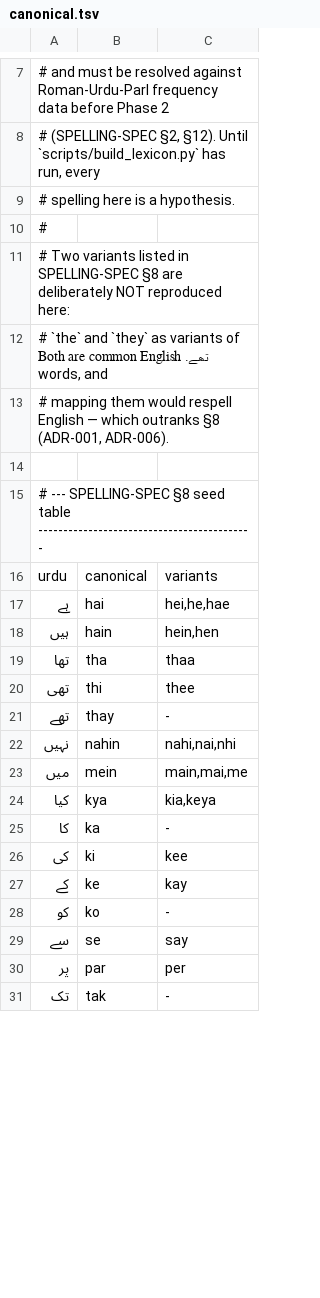
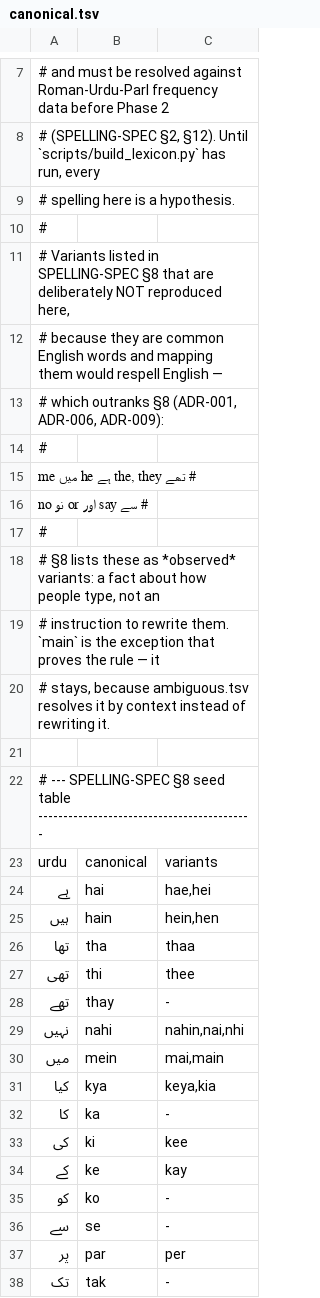
Before and after one commit to nabeeltahirdeveloper/STT-Model, a TSV file: data/lexicon/canonical.tsv, drawn as a sheet; only a part is shown, gaps mark what is left out; the diff covers the shown part only.

Commit message:
feat(lexicon): replace guessed spellings with corpus-backed ones
Counted Roman-Urdu-Parl (6.37M lines, 92M tokens) and compared every
canonical row against real usage, as SPELLING-SPEC §2 requires.

19 of our spellings lost, several by orders of magnitude: `nahi` beats
`nahin` 901,811:260, `aik` beats `ek` 67:1, `woh` beats `wo` 12:1. All
adopted. The corpus keeps the final nasal in `mein` while dropping it
in `nahi`, so §3.5 is recorded as per-word rather than as a letter rule.

تھے stays `thay` *against* the corpus, which writes `they` 179,481
times: `they` is a common English word and §5.1 outranks §8. Marked ⛔
in the table so the override is not later mistaken for an oversight.

english.txt grows 418 -> 3,343 words, mined from code-switched
UrduSpeech transcripts rather than a dictionary. English coverage of the
eval audio goes from 12% to 99%. Four homograph merges removed along the
way (`they`, `baray`/`baare`, `keh`/`ke`, `such`/`sach`) -- a recurring
shape, so the variant lists were audited rather than fixed one at a time.

```diff
--- a/data/lexicon/canonical.tsv
+++ b/data/lexicon/canonical.tsv
@@ -10,5 +10,12 @@
 #
-# Two variants listed in SPELLING-SPEC §8 are deliberately NOT reproduced here:
-# `the` and `they` as variants of تھے. Both are common English words, and
-# mapping them would respell English — which outranks §8 (ADR-001, ADR-006).
+# Variants listed in SPELLING-SPEC §8 that are deliberately NOT reproduced here,
+# because they are common English words and mapping them would respell English —
+# which outranks §8 (ADR-001, ADR-006, ADR-009):
+#
+#   تھے  the, they      ہے  he       میں  me
+#   سے   say            اور  or       نو  no
+#
+# §8 lists these as *observed* variants: a fact about how people type, not an
+# instruction to rewrite them. `main` is the exception that proves the rule — it
+# stays, because ambiguous.tsv resolves it by context instead of rewriting it.
 
@@ -16,3 +23,3 @@
 urdu	canonical	variants
-ہے	hai	hei,he,hae
+ہے	hai	hae,hei
 ہیں	hain	hein,hen
@@ -21,5 +28,5 @@ urdu	canonical	variants
 تھے	thay	-
-نہیں	nahin	nahi,nai,nhi
-میں	mein	main,mai,me
-کیا	kya	kia,keya
+نہیں	nahi	nahin,nai,nhi
+میں	mein	mai,main
+کیا	kya	keya,kia
 کا	ka	-
@@ -28,3 +35,3 @@ urdu	canonical	variants
 کو	ko	-
-سے	se	say
+سے	se	-
 پر	par	per
```
Also changed, not shown: 4 added rows and 52 edited cells elsewhere in this file, 7 other files.
